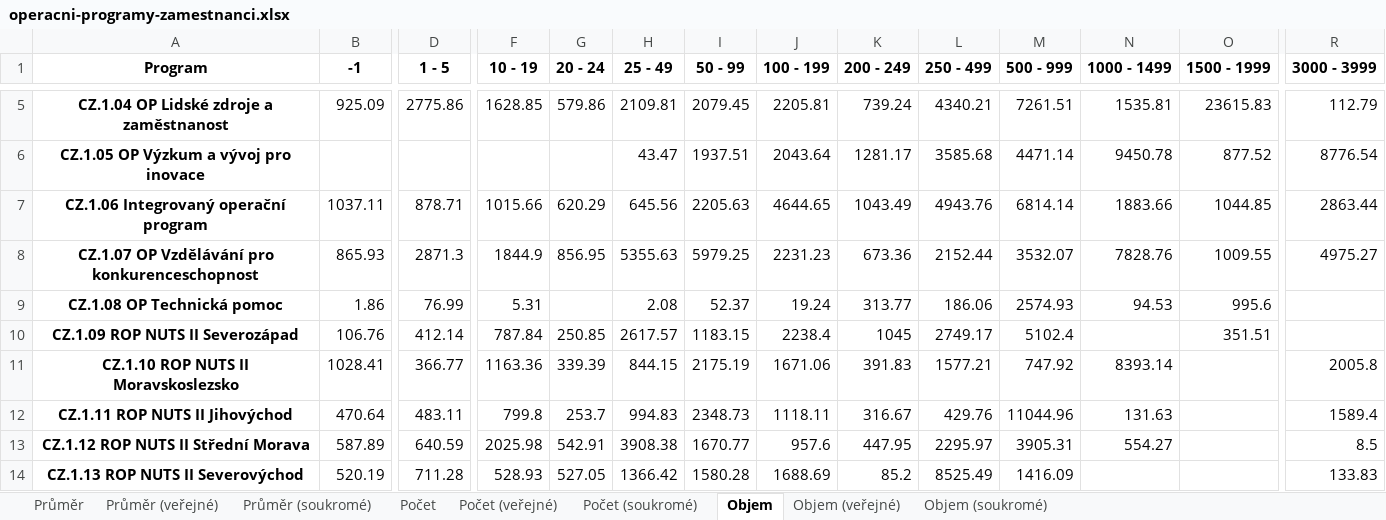
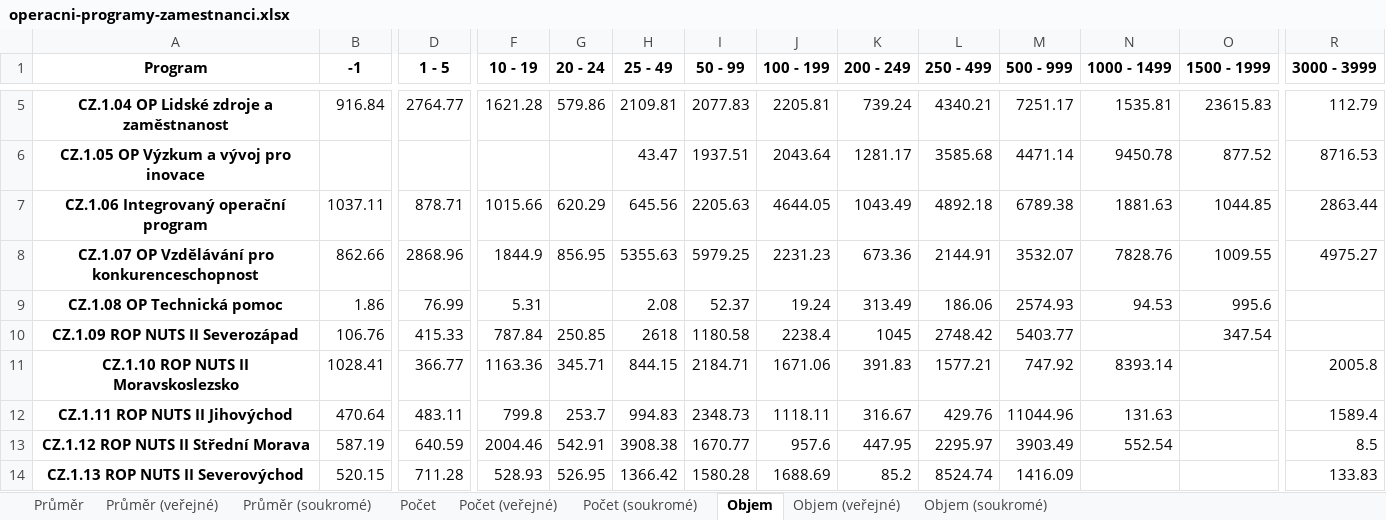
Before and after one commit to kokes/strukturalni-fondy, an Excel workbook: vystupy/tabulky/operacni-programy-zamestnanci.xlsx, sheet Objem, drawn as a sheet; only a part is shown, gaps mark what is left out; values as stored, in another font and other column widths than the file's, no borders; the diff covers the shown part only; the diff names each change by its address in the sheet, - before the commit and + after, or states it on an @@ line.

```diff
--- a/vystupy/tabulky/operacni-programy-zamestnanci.xlsx (sheet Objem)
+++ b/vystupy/tabulky/operacni-programy-zamestnanci.xlsx (sheet Objem)
-B5 (-1): 925.09
+B5 (-1): 916.84
-D5 (1 - 5): 2775.86
+D5 (1 - 5): 2764.77
-F5 (10 - 19): 1628.85
+F5 (10 - 19): 1621.28
-I5 (50 - 99): 2079.45
+I5 (50 - 99): 2077.83
-M5 (500 - 999): 7261.51
+M5 (500 - 999): 7251.17
-R6 (3000 - 3999): 8776.54
+R6 (3000 - 3999): 8716.53
-J7 (100 - 199): 4644.65
+J7 (100 - 199): 4644.05
-L7 (250 - 499): 4943.76
+L7 (250 - 499): 4892.18
-M7 (500 - 999): 6814.14
+M7 (500 - 999): 6789.38
-N7 (1000 - 1499): 1883.66
+N7 (1000 - 1499): 1881.63
-B8 (-1): 865.93
+B8 (-1): 862.66
-D8 (1 - 5): 2871.3
+D8 (1 - 5): 2868.96
-L8 (250 - 499): 2152.44
+L8 (250 - 499): 2144.91
-K9 (200 - 249): 313.77
+K9 (200 - 249): 313.49
-D10 (1 - 5): 412.14
+D10 (1 - 5): 415.33
-H10 (25 - 49): 2617.57
+H10 (25 - 49): 2618
-I10 (50 - 99): 1183.15
+I10 (50 - 99): 1180.58
-L10 (250 - 499): 2749.17
+L10 (250 - 499): 2748.42
-M10 (500 - 999): 5102.4
+M10 (500 - 999): 5403.77
-O10 (1500 - 1999): 351.51
+O10 (1500 - 1999): 347.54
-G11 (20 - 24): 339.39
+G11 (20 - 24): 345.71
-I11 (50 - 99): 2175.19
+I11 (50 - 99): 2184.71
-B13 (-1): 587.89
+B13 (-1): 587.19
-F13 (10 - 19): 2025.98
+F13 (10 - 19): 2004.46
-M13 (500 - 999): 3905.31
+M13 (500 - 999): 3903.49
-N13 (1000 - 1499): 554.27
+N13 (1000 - 1499): 552.54
-B14 (-1): 520.19
+B14 (-1): 520.15
-G14 (20 - 24): 527.05
+G14 (20 - 24): 526.95
-L14 (250 - 499): 8525.49
+L14 (250 - 499): 8524.74
```
Also changed, not shown: 38 edited cells elsewhere in this sheet, sheet Průměr, sheet Objem (veřejné), sheet Průměr (veřejné), sheet Objem (soukromé), sheet Počet, sheet Počet (veřejné), 2 more sheets, 39 other files.
